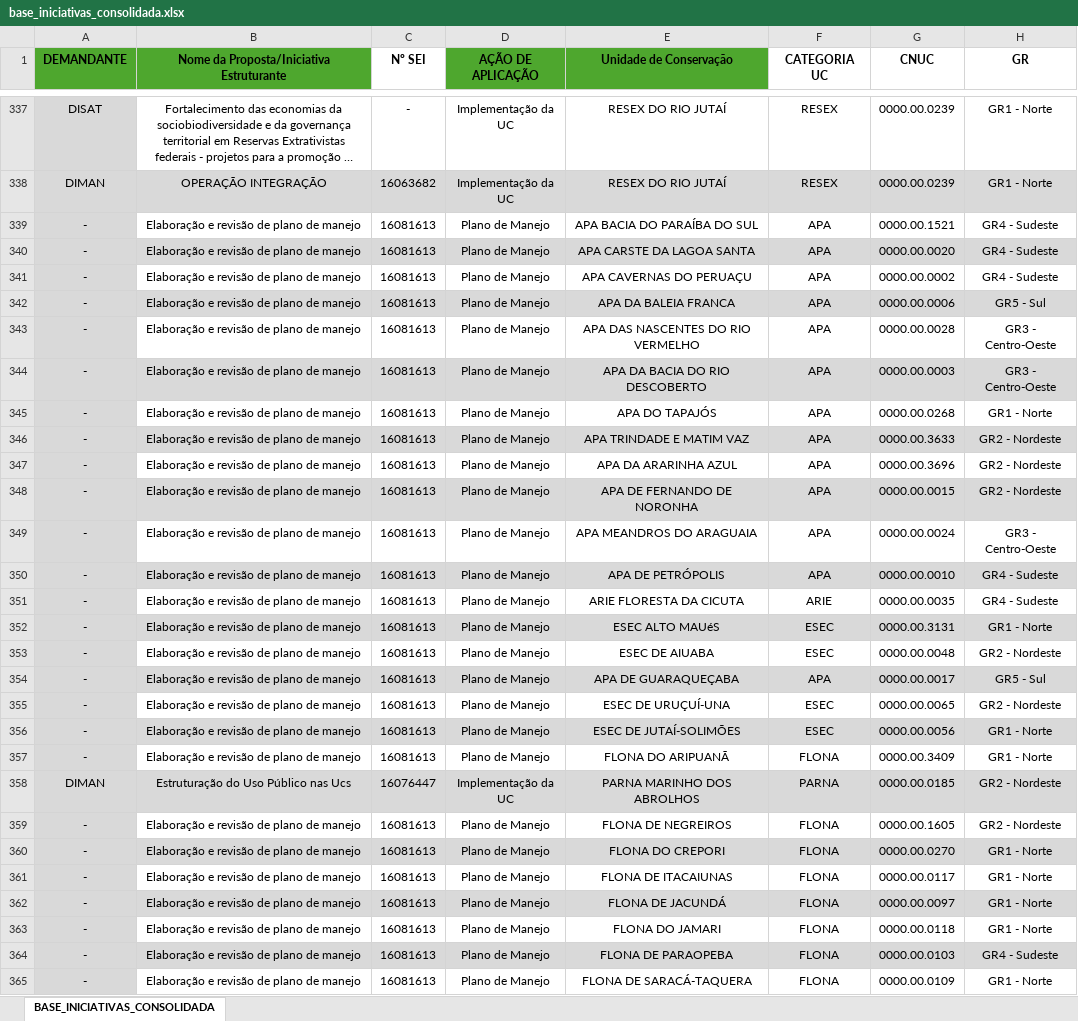
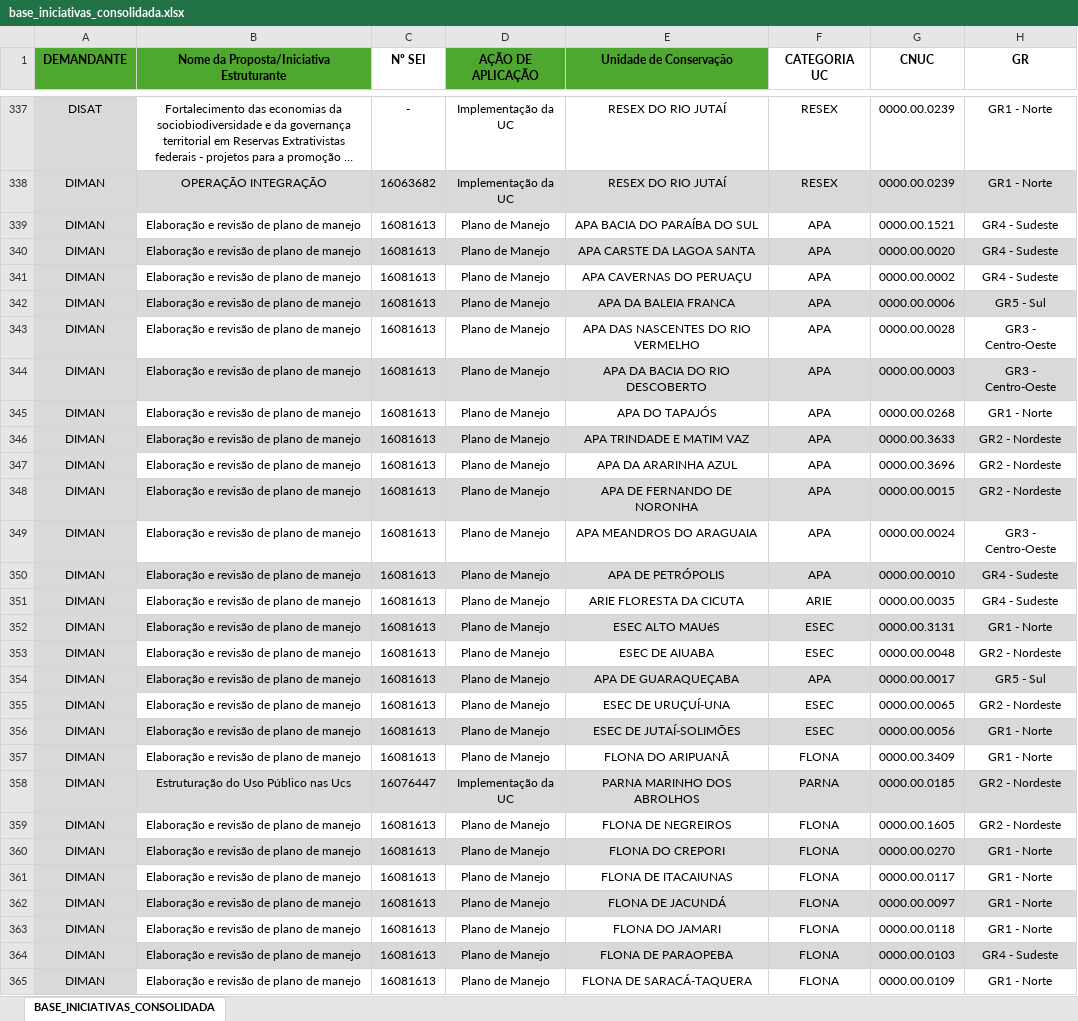
Before and after one commit to AquielRocha/Unidade_conserva--o_exemplo, an Excel workbook: dados/base_iniciativas_consolidada.xlsx, sheet BASE_INICIATIVAS_CONSOLIDADA, drawn as a sheet; only a part is shown, gaps mark what is left out; long unchanged cells end in …; values as stored, in another font and other column widths than the file's, no borders; the diff covers the shown part only; the diff names each change by its address in the sheet, - before the commit and + after, or states it on an @@ line.

```diff
--- a/dados/base_iniciativas_consolidada.xlsx (sheet BASE_INICIATIVAS_CONSOLIDADA)
+++ b/dados/base_iniciativas_consolidada.xlsx (sheet BASE_INICIATIVAS_CONSOLIDADA)
-A339:A357 (DEMANDANTE): -
+A339:A357 (DEMANDANTE): DIMAN
-A359:A365 (DEMANDANTE): -
+A359:A365 (DEMANDANTE): DIMAN
```
Also changed, not shown: 202 edited cells elsewhere in this sheet, formulas that keep their value, 5 other files.
